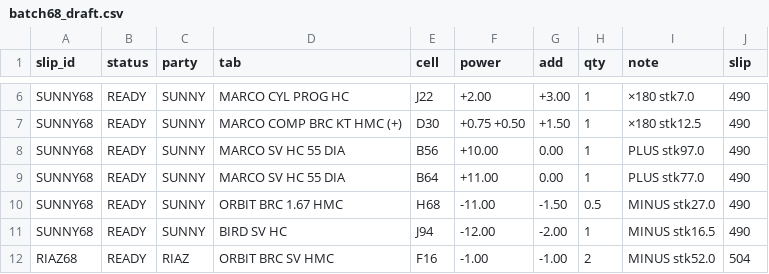
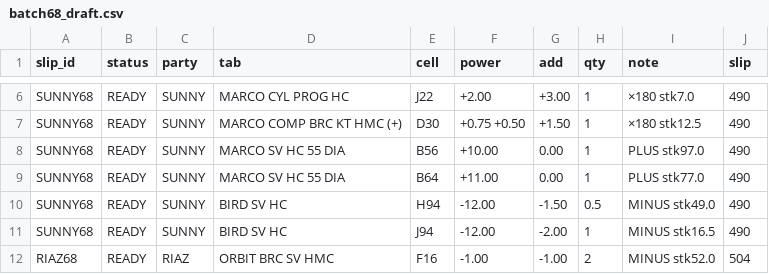
Before and after one commit to yashshah2474ys-blip/Eyewear-tryon, a CSV file: slip_tools/b68/batch68_draft.csv, drawn as a sheet; only a part is shown, gaps mark what is left out.

```diff
--- a/slip_tools/b68/batch68_draft.csv
+++ b/slip_tools/b68/batch68_draft.csv
@@ -9,3 +9,3 @@ SUNNY68,READY,SUNNY,MARCO SV HC 55 DIA,B56,+10.00,0.00,1,PLUS stk97.0,490
 SUNNY68,READY,SUNNY,MARCO SV HC 55 DIA,B64,+11.00,0.00,1,PLUS stk77.0,490
-SUNNY68,READY,SUNNY,ORBIT BRC 1.67 HMC,H68,-11.00,-1.50,0.5,MINUS stk27.0,490
+SUNNY68,READY,SUNNY,BIRD SV HC,H94,-12.00,-1.50,0.5,MINUS stk49.0,490
 SUNNY68,READY,SUNNY,BIRD SV HC,J94,-12.00,-2.00,1,MINUS stk16.5,490
```
